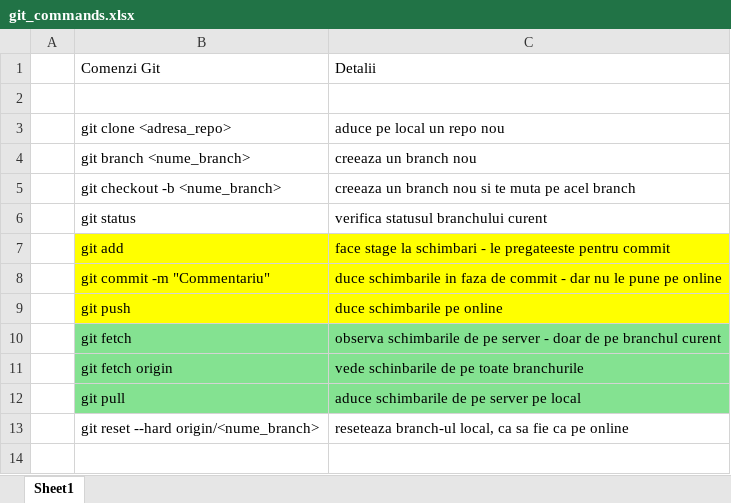
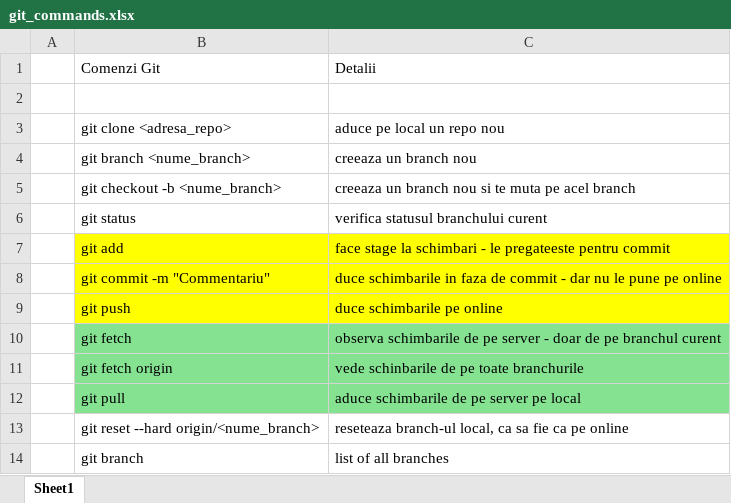
Before and after one commit to mrfalamas/python_exercise, an Excel workbook: git_commands.xlsx, sheet Sheet1, drawn as a sheet; values as stored, in another font and other column widths than the file's, no borders; the diff names each change by its address in the sheet, - before the commit and + after, or states it on an @@ line.

```diff
--- a/git_commands.xlsx (sheet Sheet1)
+++ b/git_commands.xlsx (sheet Sheet1)
+row 14:  | git branch | list of all branches
```
Also changed, not shown: 1 other file.
